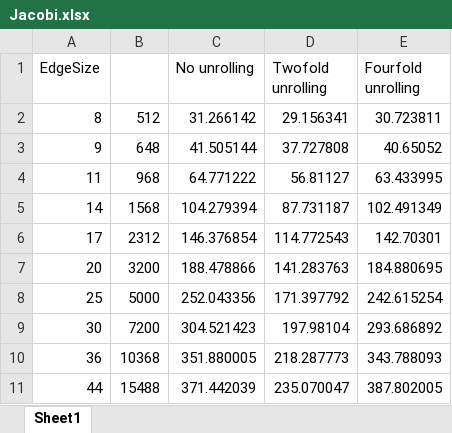
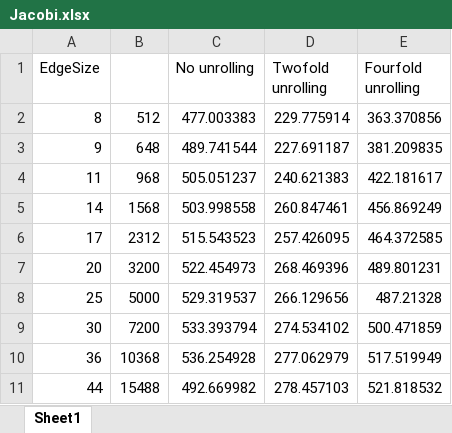
Before and after one commit to libalis/rechnerarchitektur, an Excel workbook: ex_03/scripts/Jacobi.xlsx, sheet Sheet1, drawn as a sheet; only a part is shown; values as stored, in another font and other column widths than the file's, no borders; charts and pictures not drawn; the diff covers the shown part only; the diff names each change by its address in the sheet, - before the commit and + after, or states it on an @@ line.

```diff
--- a/ex_03/scripts/Jacobi.xlsx (sheet Sheet1)
+++ b/ex_03/scripts/Jacobi.xlsx (sheet Sheet1)
-C2 (No unrolling): 31.266142
+C2 (No unrolling): 477.003383
-D2 (Twofold unrolling): 29.156341
+D2 (Twofold unrolling): 229.775914
-E2 (Fourfold unrolling): 30.723811
+E2 (Fourfold unrolling): 363.370856
-C3 (No unrolling): 41.505144
+C3 (No unrolling): 489.741544
-D3 (Twofold unrolling): 37.727808
+D3 (Twofold unrolling): 227.691187
-E3 (Fourfold unrolling): 40.65052
+E3 (Fourfold unrolling): 381.209835
-C4 (No unrolling): 64.771222
+C4 (No unrolling): 505.051237
-D4 (Twofold unrolling): 56.81127
+D4 (Twofold unrolling): 240.621383
-E4 (Fourfold unrolling): 63.433995
+E4 (Fourfold unrolling): 422.181617
-C5 (No unrolling): 104.279394
+C5 (No unrolling): 503.998558
-D5 (Twofold unrolling): 87.731187
+D5 (Twofold unrolling): 260.847461
-E5 (Fourfold unrolling): 102.491349
+E5 (Fourfold unrolling): 456.869249
-C6 (No unrolling): 146.376854
+C6 (No unrolling): 515.543523
-D6 (Twofold unrolling): 114.772543
+D6 (Twofold unrolling): 257.426095
-E6 (Fourfold unrolling): 142.70301
+E6 (Fourfold unrolling): 464.372585
-C7 (No unrolling): 188.478866
+C7 (No unrolling): 522.454973
-D7 (Twofold unrolling): 141.283763
+D7 (Twofold unrolling): 268.469396
-E7 (Fourfold unrolling): 184.880695
+E7 (Fourfold unrolling): 489.801231
-C8 (No unrolling): 252.043356
+C8 (No unrolling): 529.319537
-D8 (Twofold unrolling): 171.397792
+D8 (Twofold unrolling): 266.129656
-E8 (Fourfold unrolling): 242.615254
+E8 (Fourfold unrolling): 487.21328
-C9 (No unrolling): 304.521423
+C9 (No unrolling): 533.393794
-D9 (Twofold unrolling): 197.98104
+D9 (Twofold unrolling): 274.534102
-E9 (Fourfold unrolling): 293.686892
+E9 (Fourfold unrolling): 500.471859
-C10 (No unrolling): 351.880005
+C10 (No unrolling): 536.254928
-D10 (Twofold unrolling): 218.287773
+D10 (Twofold unrolling): 277.062979
-E10 (Fourfold unrolling): 343.788093
+E10 (Fourfold unrolling): 517.519949
-C11 (No unrolling): 371.442039
+C11 (No unrolling): 492.669982
-D11 (Twofold unrolling): 235.070047
+D11 (Twofold unrolling): 278.457103
-E11 (Fourfold unrolling): 387.802005
+E11 (Fourfold unrolling): 521.818532
```
Also changed, not shown: 66 edited cells elsewhere in this sheet, ex_04/ex_01/scripts/Jacobi.xlsx, ex_04/ex_04/Processor Information.xlsx, 10 other files.
